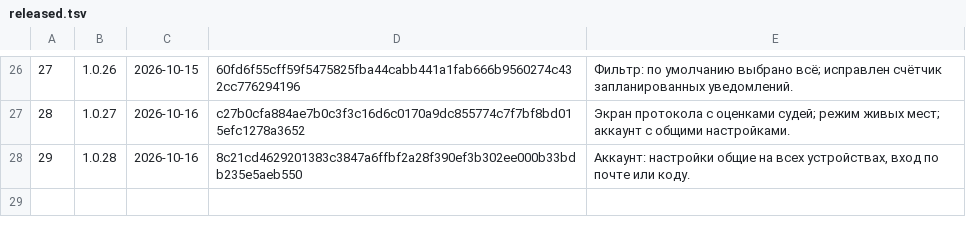
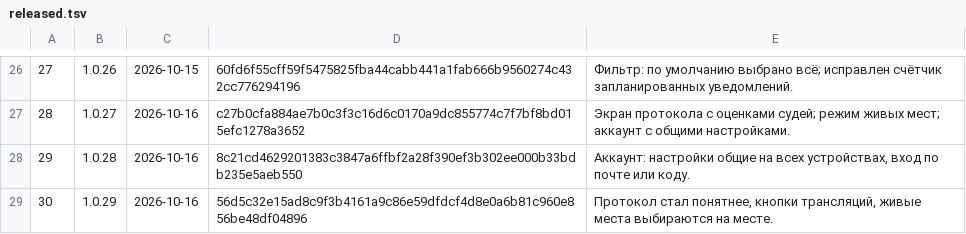
Before and after one commit to xFurya/Starty, a TSV file: tools/released.tsv, drawn as a sheet; only a part is shown, gaps mark what is left out.

```diff
--- a/tools/released.tsv
+++ b/tools/released.tsv
@@ -28 +28,2 @@
 29	1.0.28	2026-10-16	8c21cd4629201383c3847a6ffbf2a28f390ef3b302ee000b33bdb235e5aeb550	Аккаунт: настройки общие на всех устройствах, вход по почте или коду.
+30	1.0.29	2026-10-16	56d5c32e15ad8c9f3b4161a9c86e59dfdcf4d8e0a6b81c960e856be48df04896	Протокол стал понятнее, кнопки трансляций, живые места выбираются на месте.
```
Also changed, not shown: 5 other files.
